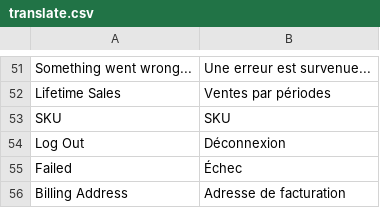
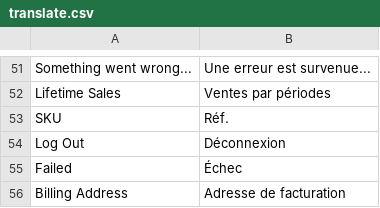
Before and after one commit to OpenMageModuleFostering/locale_mage_community_fr_fr, a CSV file: app/design/adminhtml/default/default/locale/fr_FR/translate.csv, drawn as a sheet; only a part is shown, gaps mark what is left out; the diff covers the shown part only.

```diff
--- a/app/design/adminhtml/default/default/locale/fr_FR/translate.csv
+++ b/app/design/adminhtml/default/default/locale/fr_FR/translate.csv
@@ -52,3 +52,3 @@
 "Lifetime Sales","Ventes par périodes"
-"SKU","SKU"
+"SKU","Réf."
 "Log Out","Déconnexion"
```
Also changed, not shown: 63 added rows elsewhere in this file, app/locale/fr_FR/Mage_Adminhtml.csv, app/locale/fr_FR/Mage_Catalog.csv, 47 other files.
